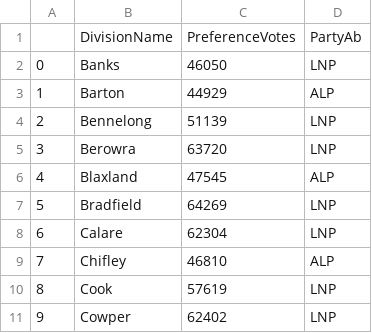
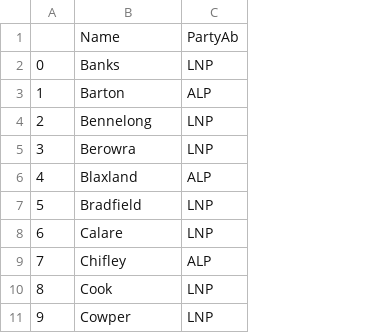
Before and after one commit to garyliu427/data-science-project-2019, a CSV file: Clean Data/CleanResult.csv, drawn as a sheet; only a part is shown; the diff names each change by its address in the sheet, - before the commit and + after, or states it on an @@ line.

Commit message:
finished FederalResult

```diff
--- a/Clean Data/CleanResult.csv
+++ b/Clean Data/CleanResult.csv
-column C, rows 1-11: PreferenceVotes | 46050 | 44929 | 51139 | 63720 | 47545 | 64269 | 62304 | 46810 | 57619 | 62402
-B1: DivisionName
+B1: Name
```
Also changed, not shown: 1 other file.
